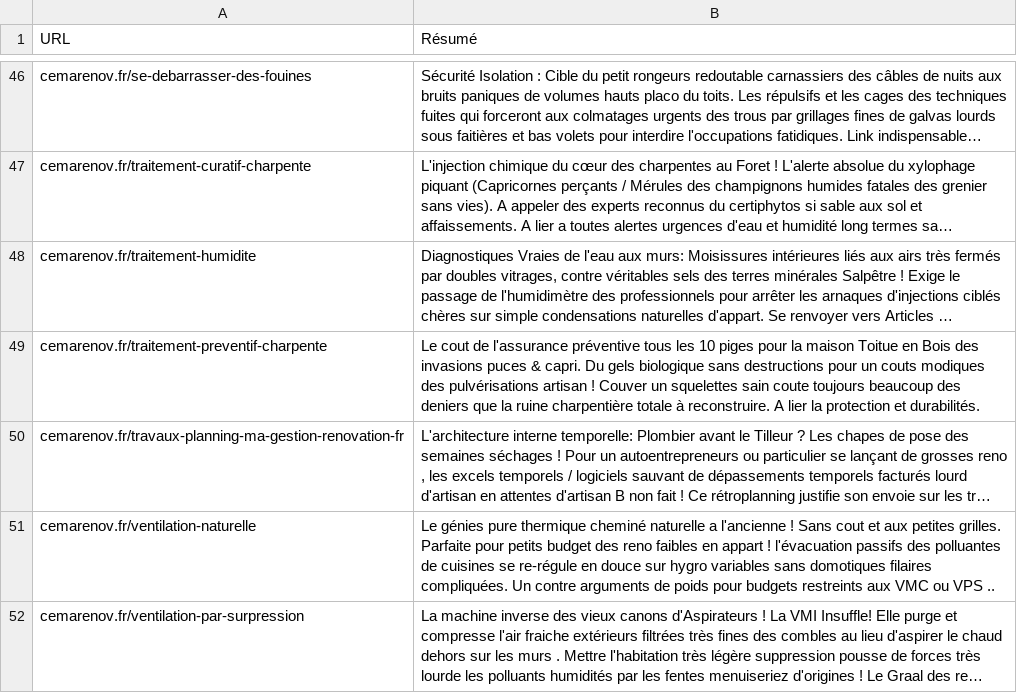
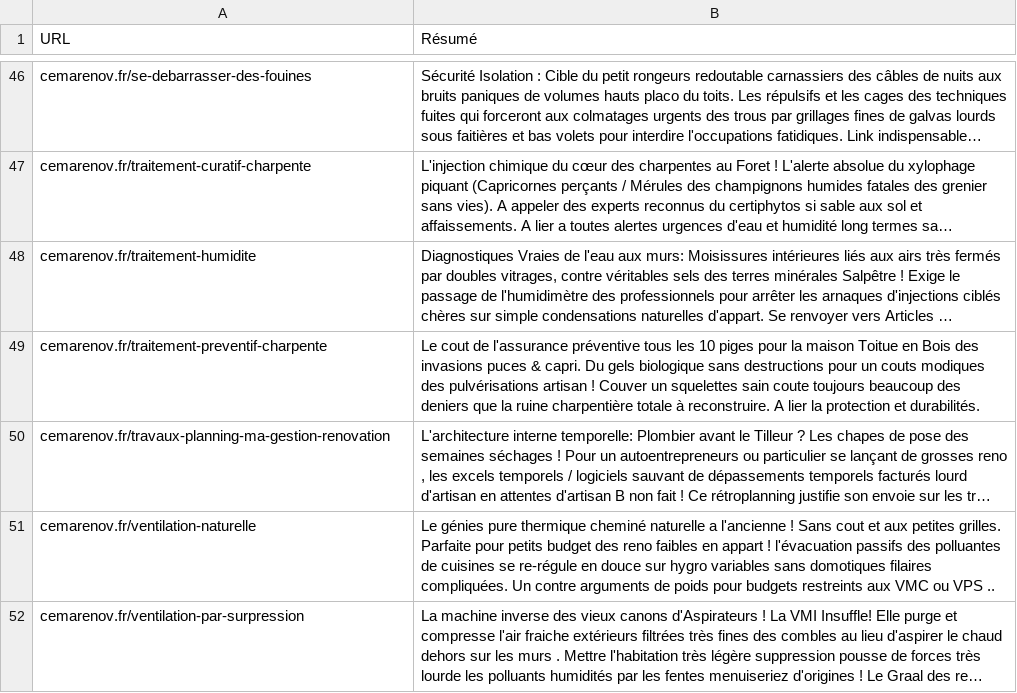
Before and after one commit to Ovzzz1/CMV, a CSV file: Structure-CMV.csv, drawn as a sheet; only a part is shown, gaps mark what is left out; long unchanged cells end in …; the diff names each change by its address in the sheet, - before the commit and + after, or states it on an @@ line.

```diff
--- a/Structure-CMV.csv
+++ b/Structure-CMV.csv
-A50 (URL): cemarenov.fr/travaux-planning-ma-gestion-renovation-fr
+A50 (URL): cemarenov.fr/travaux-planning-ma-gestion-renovation
```
Also changed, not shown: 7 other files.
